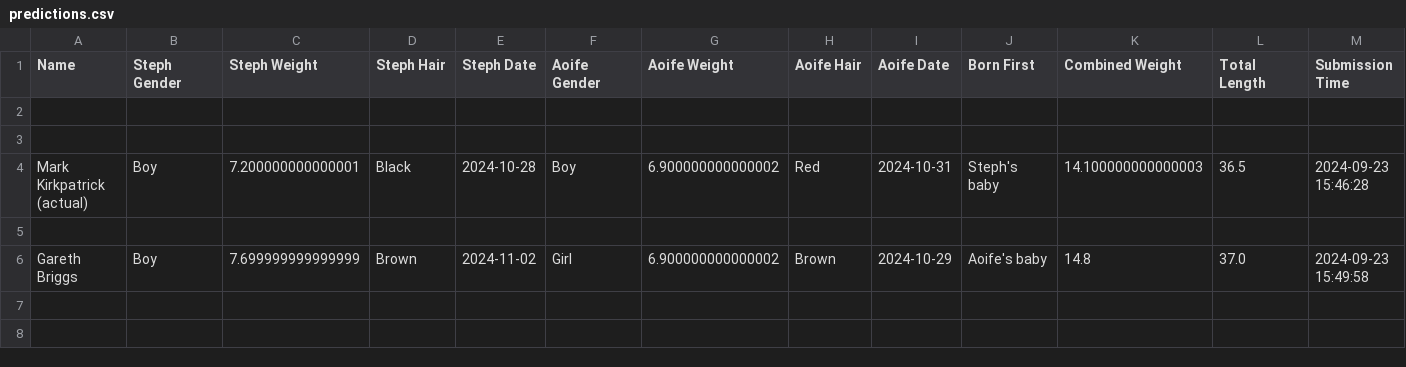
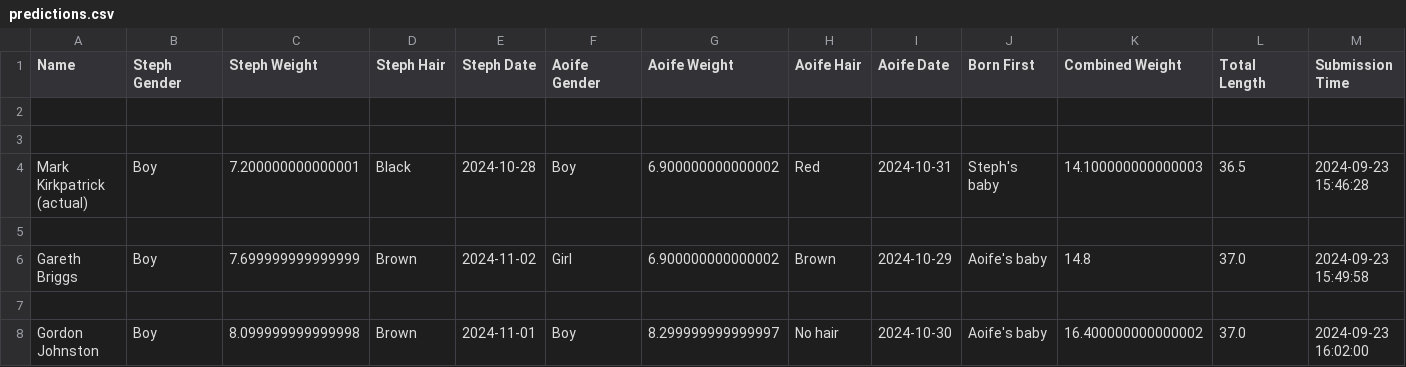
Before and after one commit to kirkpatrick8/babypool, a CSV file: predictions.csv, drawn as a sheet; the diff names each change by its address in the sheet, - before the commit and + after, or states it on an @@ line.

Commit message:
Append prediction - 2024-09-23 16:02:00.441251

```diff
--- a/predictions.csv
+++ b/predictions.csv
+row 7: (empty)
+row 8: Gordon Johnston | Boy | 8.099999999999998 | Brown | 2024-11-01 | Boy | 8.299999999999997 | No hair | 2024-10-30 | Aoife's baby | 16.400000000000002 | 37.0 | 2024-09-23 16:02:00
```
